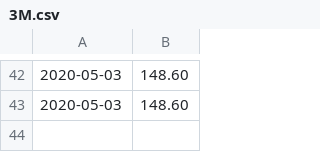
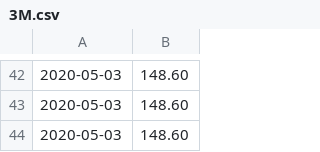
Before and after one commit to wustlcse237sp20/project-hindsight, a CSV file: Hindsight/src/3M.csv, drawn as a sheet; only a part is shown, gaps mark what is left out.

```diff
--- a/Hindsight/src/3M.csv
+++ b/Hindsight/src/3M.csv
@@ -43 +43,2 @@
 "2020-05-03","148.60"
+"2020-05-03","148.60"
```
Also changed, not shown: Hindsight/src/Boeing.csv, Hindsight/src/Goldman Sachs.csv, 17 other files.
